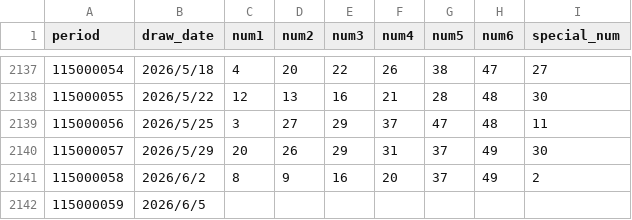
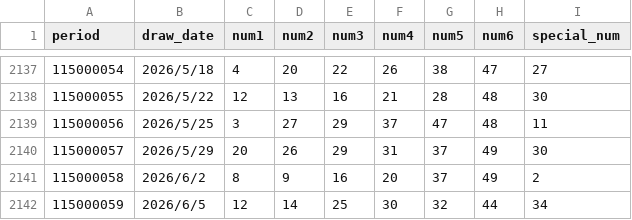
Before and after one commit to a0916270956-hub/Taiwan-Lotto-Predictor, a CSV file: lotto_2007_2026.csv, drawn as a sheet; only a part is shown, gaps mark what is left out.

Commit message:
Update lotto_2007_2026.csv

```diff
--- a/lotto_2007_2026.csv
+++ b/lotto_2007_2026.csv
@@ -2141,2 +2141,2 @@ period,draw_date,num1,num2,num3,num4,num5,num6,special_num
 115000058,2026/6/2,8,9,16,20,37,49,2
-115000059,2026/6/5,,,,,,,
+115000059,2026/6/5,12,14,25,30,32,44,34
```
